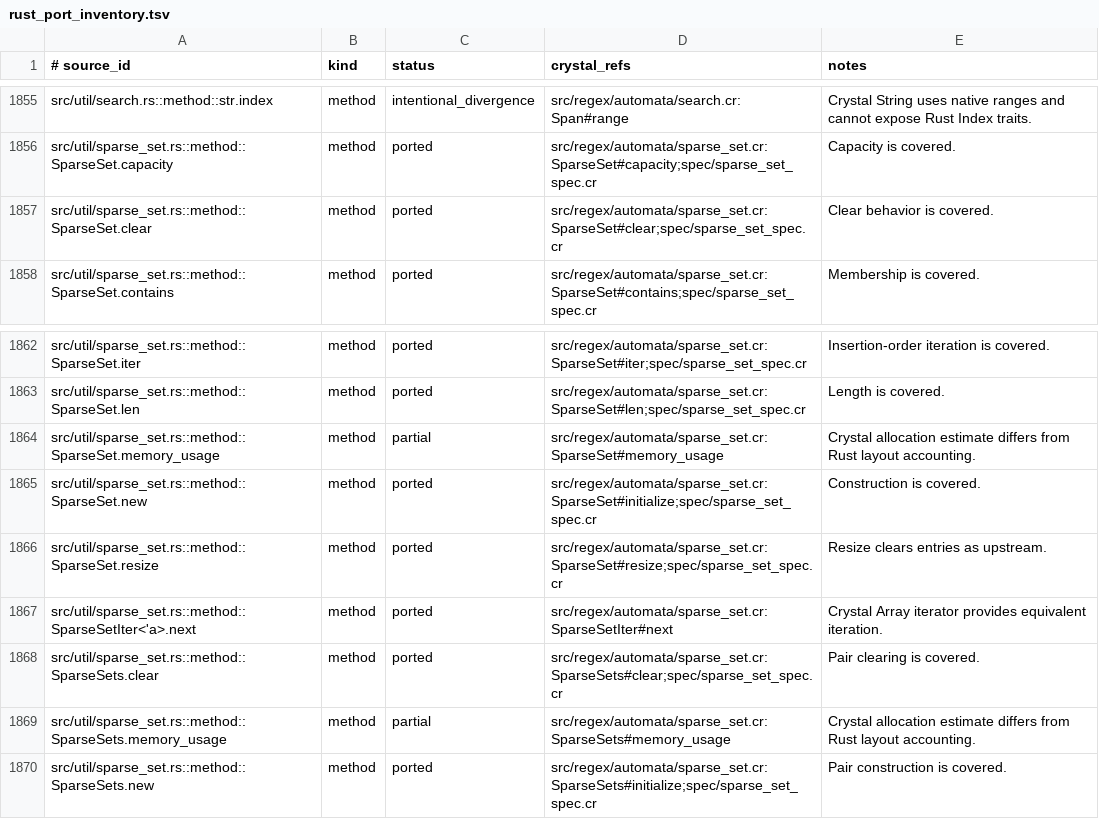
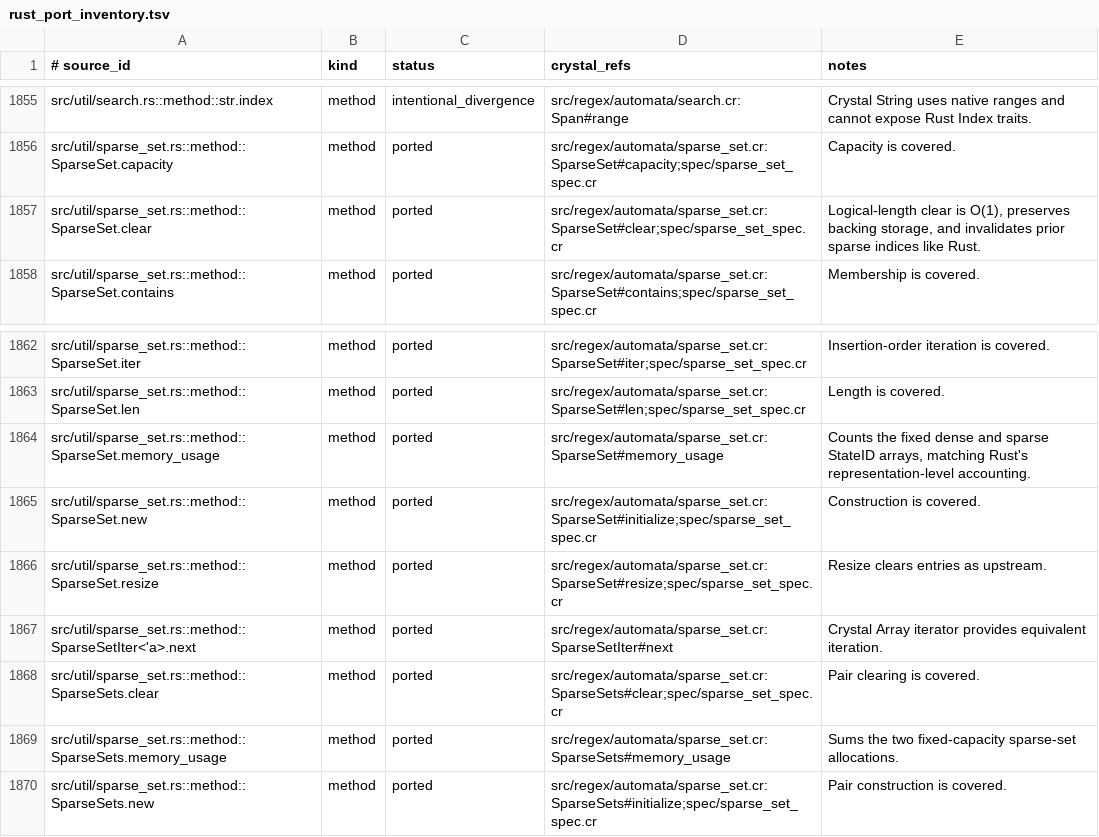
Before and after one commit to dsisnero/regex-automata, a TSV file: plans/inventory/rust_port_inventory.tsv, drawn as a sheet; only a part is shown, gaps mark what is left out.

Commit message:
perf: make sparse set clearing constant-time

```diff
--- a/plans/inventory/rust_port_inventory.tsv
+++ b/plans/inventory/rust_port_inventory.tsv
@@ -1856,3 +1856,3 @@ src/util/search.rs::method::str.index	method	intentional_divergence	src/regex/au
 src/util/sparse_set.rs::method::SparseSet.capacity	method	ported	src/regex/automata/sparse_set.cr:SparseSet#capacity;spec/sparse_set_spec.cr	Capacity is covered.
-src/util/sparse_set.rs::method::SparseSet.clear	method	ported	src/regex/automata/sparse_set.cr:SparseSet#clear;spec/sparse_set_spec.cr	Clear behavior is covered.
+src/util/sparse_set.rs::method::SparseSet.clear	method	ported	src/regex/automata/sparse_set.cr:SparseSet#clear;spec/sparse_set_spec.cr	Logical-length clear is O(1), preserves backing storage, and invalidates prior sparse indices like Rust.
 src/util/sparse_set.rs::method::SparseSet.contains	method	ported	src/regex/automata/sparse_set.cr:SparseSet#contains;spec/sparse_set_spec.cr	Membership is covered.
@@ -1863,3 +1863,3 @@ src/util/sparse_set.rs::method::SparseSet.iter	method	ported	src/regex/automata/
 src/util/sparse_set.rs::method::SparseSet.len	method	ported	src/regex/automata/sparse_set.cr:SparseSet#len;spec/sparse_set_spec.cr	Length is covered.
-src/util/sparse_set.rs::method::SparseSet.memory_usage	method	partial	src/regex/automata/sparse_set.cr:SparseSet#memory_usage	Crystal allocation estimate differs from Rust layout accounting.
+src/util/sparse_set.rs::method::SparseSet.memory_usage	method	ported	src/regex/automata/sparse_set.cr:SparseSet#memory_usage	Counts the fixed dense and sparse StateID arrays, matching Rust's representation-level accounting.
 src/util/sparse_set.rs::method::SparseSet.new	method	ported	src/regex/automata/sparse_set.cr:SparseSet#initialize;spec/sparse_set_spec.cr	Construction is covered.
@@ -1868,3 +1868,3 @@ src/util/sparse_set.rs::method::SparseSetIter<'a>.next	method	ported	src/regex/a
 src/util/sparse_set.rs::method::SparseSets.clear	method	ported	src/regex/automata/sparse_set.cr:SparseSets#clear;spec/sparse_set_spec.cr	Pair clearing is covered.
-src/util/sparse_set.rs::method::SparseSets.memory_usage	method	partial	src/regex/automata/sparse_set.cr:SparseSets#memory_usage	Crystal allocation estimate differs from Rust layout accounting.
+src/util/sparse_set.rs::method::SparseSets.memory_usage	method	ported	src/regex/automata/sparse_set.cr:SparseSets#memory_usage	Sums the two fixed-capacity sparse-set allocations.
 src/util/sparse_set.rs::method::SparseSets.new	method	ported	src/regex/automata/sparse_set.cr:SparseSets#initialize;spec/sparse_set_spec.cr	Pair construction is covered.
```
Also changed, not shown: 2 other files.
